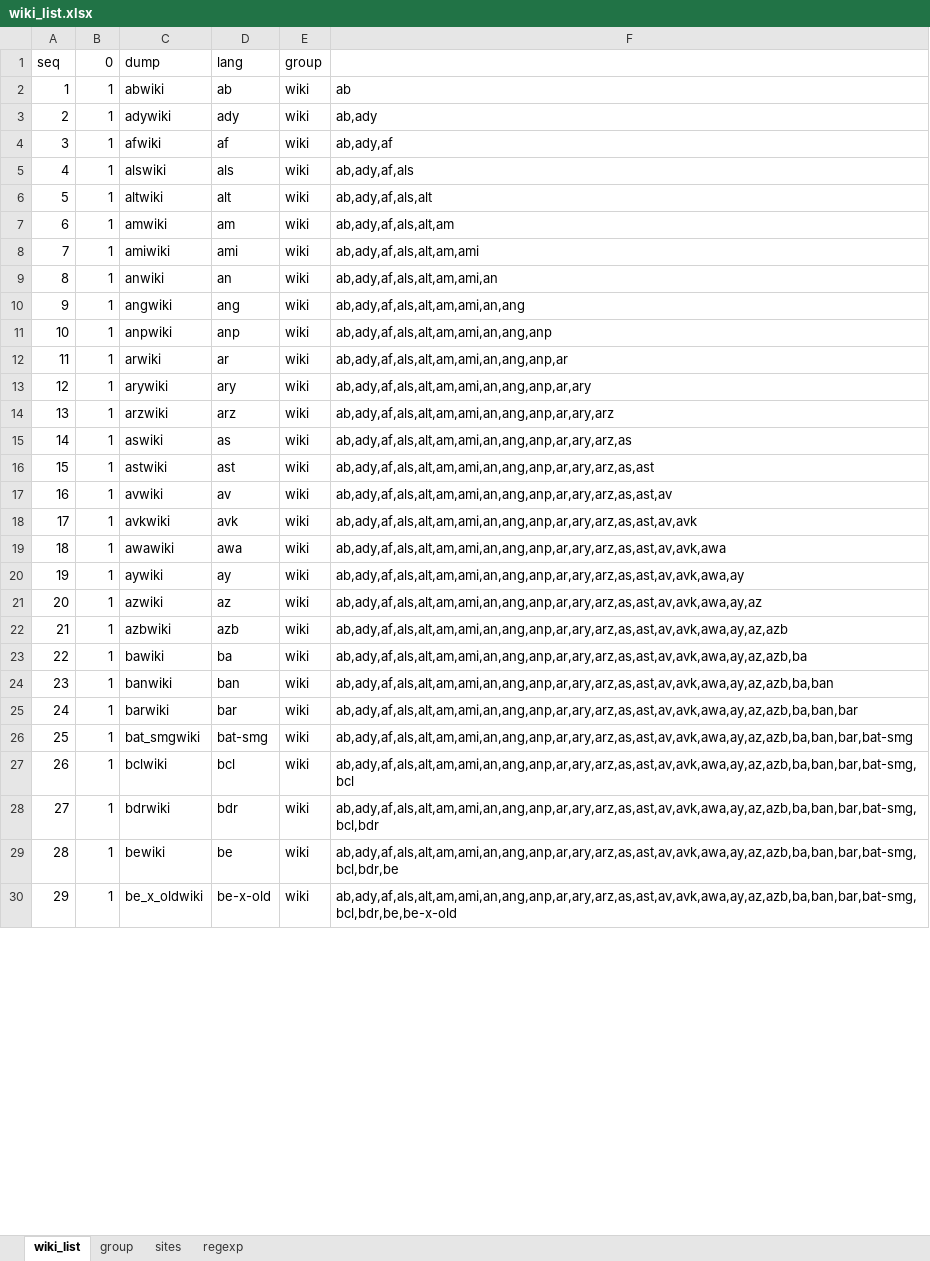
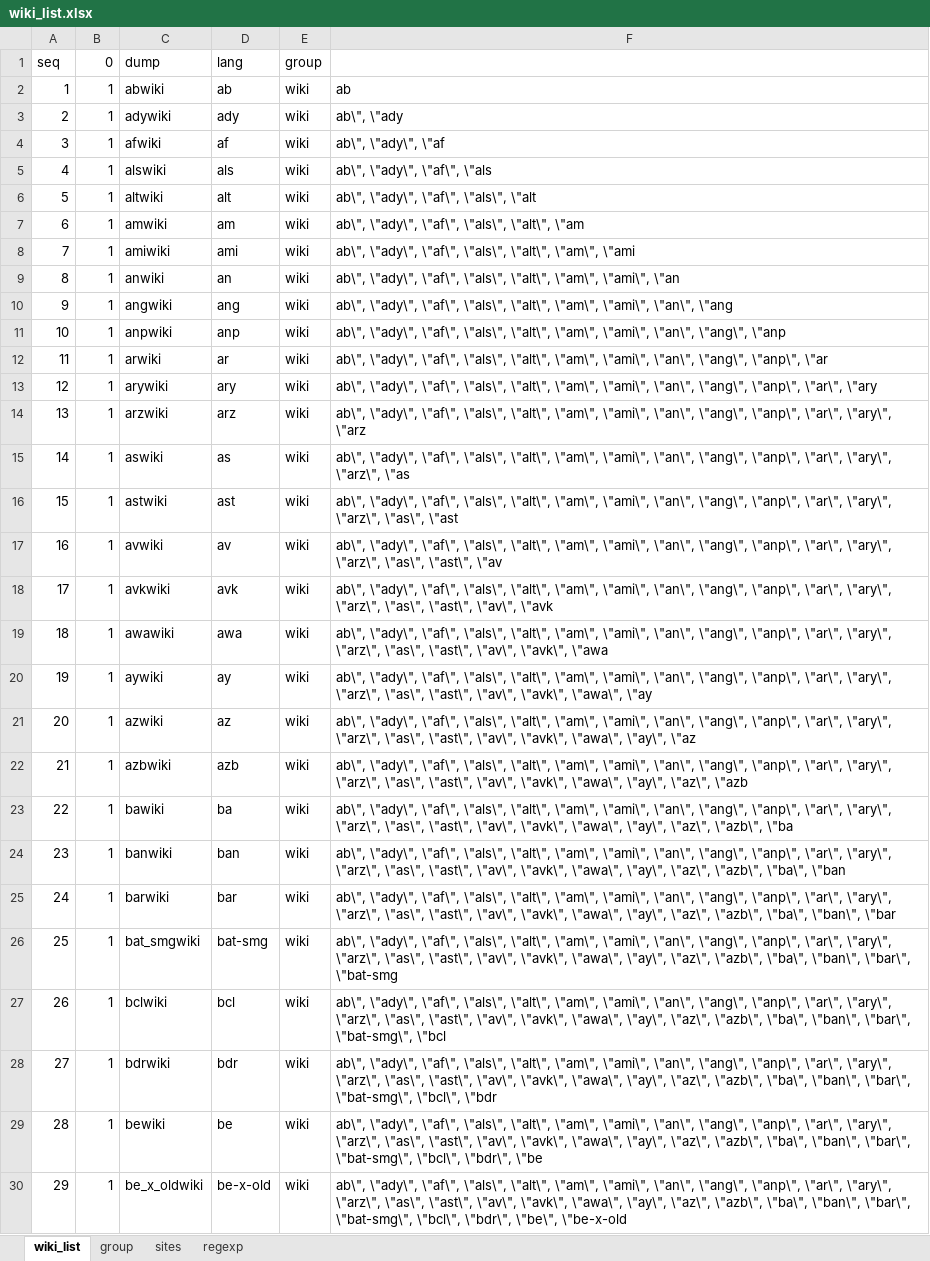
Before and after one commit to MaRDI4NFDI/wikiFilter, an Excel workbook: wmcloud/wiki_list.xlsx, sheet wiki_list, drawn as a sheet; only a part is shown; values as stored, in another font and other column widths than the file's, no borders; the diff covers the shown part only; the diff names each change by its address in the sheet, - before the commit and + after, or states it on an @@ line.

Commit message:
update list of wikis

```diff
--- a/wmcloud/wiki_list.xlsx (sheet wiki_list)
+++ b/wmcloud/wiki_list.xlsx (sheet wiki_list)
-F3: ab,ady
+F3: ab\", \"ady
-F4: ab,ady,af
+F4: ab\", \"ady\", \"af
-F5: ab,ady,af,als
+F5: ab\", \"ady\", \"af\", \"als
-F6: ab,ady,af,als,alt
+F6: ab\", \"ady\", \"af\", \"als\", \"alt
-F7: ab,ady,af,als,alt,am
+F7: ab\", \"ady\", \"af\", \"als\", \"alt\", \"am
-F8: ab,ady,af,als,alt,am,ami
+F8: ab\", \"ady\", \"af\", \"als\", \"alt\", \"am\", \"ami
-F9: ab,ady,af,als,alt,am,ami,an
+F9: ab\", \"ady\", \"af\", \"als\", \"alt\", \"am\", \"ami\", \"an
-F10: ab,ady,af,als,alt,am,ami,an,ang
+F10: ab\", \"ady\", \"af\", \"als\", \"alt\", \"am\", \"ami\", \"an\", \"ang
-F11: ab,ady,af,als,alt,am,ami,an,ang,anp
+F11: ab\", \"ady\", \"af\", \"als\", \"alt\", \"am\", \"ami\", \"an\", \"ang\", \"anp
-F12: ab,ady,af,als,alt,am,ami,an,ang,anp,ar
+F12: ab\", \"ady\", \"af\", \"als\", \"alt\", \"am\", \"ami\", \"an\", \"ang\", \"anp\", \"ar
-F13: ab,ady,af,als,alt,am,ami,an,ang,anp,ar,ary
+F13: ab\", \"ady\", \"af\", \"als\", \"alt\", \"am\", \"ami\", \"an\", \"ang\", \"anp\", \"ar\", \"ary
-F14: ab,ady,af,als,alt,am,ami,an,ang,anp,ar,ary,arz
+F14: ab\", \"ady\", \"af\", \"als\", \"alt\", \"am\", \"ami\", \"an\", \"ang\", \"anp\", \"ar\", \"ary\", \"arz
-F15: ab,ady,af,als,alt,am,ami,an,ang,anp,ar,ary,arz,as
+F15: ab\", \"ady\", \"af\", \"als\", \"alt\", \"am\", \"ami\", \"an\", \"ang\", \"anp\", \"ar\", \"ary\", \"arz\", \"as
-F16: ab,ady,af,als,alt,am,ami,an,ang,anp,ar,ary,arz,as,ast
+F16: ab\", \"ady\", \"af\", \"als\", \"alt\", \"am\", \"ami\", \"an\", \"ang\", \"anp\", \"ar\", \"ary\", \"arz\", \"as\", \"ast
-F17: ab,ady,af,als,alt,am,ami,an,ang,anp,ar,ary,arz,as,ast,av
+F17: ab\", \"ady\", \"af\", \"als\", \"alt\", \"am\", \"ami\", \"an\", \"ang\", \"anp\", \"ar\", \"ary\", \"arz\", \"as\", \"ast\", \"av
-F18: ab,ady,af,als,alt,am,ami,an,ang,anp,ar,ary,arz,as,ast,av,avk
+F18: ab\", \"ady\", \"af\", \"als\", \"alt\", \"am\", \"ami\", \"an\", \"ang\", \"anp\", \"ar\", \"ary\", \"arz\", \"as\", \"ast\", \"av\", \"avk
-F19: ab,ady,af,als,alt,am,ami,an,ang,anp,ar,ary,arz,as,ast,av,avk,awa
+F19: ab\", \"ady\", \"af\", \"als\", \"alt\", \"am\", \"ami\", \"an\", \"ang\", \"anp\", \"ar\", \"ary\", \"arz\", \"as\", \"ast\", \"av\", \"avk\", \"awa
-F20: ab,ady,af,als,alt,am,ami,an,ang,anp,ar,ary,arz,as,ast,av,avk,awa,ay
+F20: ab\", \"ady\", \"af\", \"als\", \"alt\", \"am\", \"ami\", \"an\", \"ang\", \"anp\", \"ar\", \"ary\", \"arz\", \"as\", \"ast\", \"av\", \"avk\", \"awa\", \"ay
-F21: ab,ady,af,als,alt,am,ami,an,ang,anp,ar,ary,arz,as,ast,av,avk,awa,ay,az
+F21: ab\", \"ady\", \"af\", \"als\", \"alt\", \"am\", \"ami\", \"an\", \"ang\", \"anp\", \"ar\", \"ary\", \"arz\", \"as\", \"ast\", \"av\", \"avk\", \"awa\", \"ay\", \"az
-F22: ab,ady,af,als,alt,am,ami,an,ang,anp,ar,ary,arz,as,ast,av,avk,awa,ay,az,azb
+F22: ab\", \"ady\", \"af\", \"als\", \"alt\", \"am\", \"ami\", \"an\", \"ang\", \"anp\", \"ar\", \"ary\", \"arz\", \"as\", \"ast\", \"av\", \"avk\", \"awa\", \"ay\", \"az\", \"azb
-F23: ab,ady,af,als,alt,am,ami,an,ang,anp,ar,ary,arz,as,ast,av,avk,awa,ay,az,azb,ba
+F23: ab\", \"ady\", \"af\", \"als\", \"alt\", \"am\", \"ami\", \"an\", \"ang\", \"anp\", \"ar\", \"ary\", \"arz\", \"as\", \"ast\", \"av\", \"avk\", \"awa\", \"ay\", \"az\", \"azb\", \"ba
-F24: ab,ady,af,als,alt,am,ami,an,ang,anp,ar,ary,arz,as,ast,av,avk,awa,ay,az,azb,ba,ban
+F24: ab\", \"ady\", \"af\", \"als\", \"alt\", \"am\", \"ami\", \"an\", \"ang\", \"anp\", \"ar\", \"ary\", \"arz\", \"as\", \"ast\", \"av\", \"avk\", \"awa\", \"ay\", \"az\", \"azb\", \"ba\", \"ban
-F25: ab,ady,af,als,alt,am,ami,an,ang,anp,ar,ary,arz,as,ast,av,avk,awa,ay,az,azb,ba,ban,bar
+F25: ab\", \"ady\", \"af\", \"als\", \"alt\", \"am\", \"ami\", \"an\", \"ang\", \"anp\", \"ar\", \"ary\", \"arz\", \"as\", \"ast\", \"av\", \"avk\", \"awa\", \"ay\", \"az\", \"azb\", \"ba\", \"ban\", \"bar
-F26: ab,ady,af,als,alt,am,ami,an,ang,anp,ar,ary,arz,as,ast,av,avk,awa,ay,az,azb,ba,ban,bar,bat-smg
+F26: ab\", \"ady\", \"af\", \"als\", \"alt\", \"am\", \"ami\", \"an\", \"ang\", \"anp\", \"ar\", \"ary\", \"arz\", \"as\", \"ast\", \"av\", \"avk\", \"awa\", \"ay\", \"az\", \"azb\", \"ba\", \"ban\", \"bar\", \"bat-smg
-F27: ab,ady,af,als,alt,am,ami,an,ang,anp,ar,ary,arz,as,ast,av,avk,awa,ay,az,azb,ba,ban,bar,bat-smg,bcl
+F27: ab\", \"ady\", \"af\", \"als\", \"alt\", \"am\", \"ami\", \"an\", \"ang\", \"anp\", \"ar\", \"ary\", \"arz\", \"as\", \"ast\", \"av\", \"avk\", \"awa\", \"ay\", \"az\", \"azb\", \"ba\", \"ban\", \"bar\", \"bat-smg\", \"bcl
-F28: ab,ady,af,als,alt,am,ami,an,ang,anp,ar,ary,arz,as,ast,av,avk,awa,ay,az,azb,ba,ban,bar,bat-smg,bcl,bdr
+F28: ab\", \"ady\", \"af\", \"als\", \"alt\", \"am\", \"ami\", \"an\", \"ang\", \"anp\", \"ar\", \"ary\", \"arz\", \"as\", \"ast\", \"av\", \"avk\", \"awa\", \"ay\", \"az\", \"azb\", \"ba\", \"ban\", \"bar\", \"bat-smg\", \"bcl\", \"bdr
-F29: ab,ady,af,als,alt,am,ami,an,ang,anp,ar,ary,arz,as,ast,av,avk,awa,ay,az,azb,ba,ban,bar,bat-smg,bcl,bdr,be
+F29: ab\", \"ady\", \"af\", \"als\", \"alt\", \"am\", \"ami\", \"an\", \"ang\", \"anp\", \"ar\", \"ary\", \"arz\", \"as\", \"ast\", \"av\", \"avk\", \"awa\", \"ay\", \"az\", \"azb\", \"ba\", \"ban\", \"bar\", \"bat-smg\", \"bcl\", \"bdr\", \"be
-F30: ab,ady,af,als,alt,am,ami,an,ang,anp,ar,ary,arz,as,ast,av,avk,awa,ay,az,azb,ba,ban,bar,bat-smg,bcl,bdr,be,be-x-old
+F30: ab\", \"ady\", \"af\", \"als\", \"alt\", \"am\", \"ami\", \"an\", \"ang\", \"anp\", \"ar\", \"ary\", \"arz\", \"as\", \"ast\", \"av\", \"avk\", \"awa\", \"ay\", \"az\", \"azb\", \"ba\", \"ban\", \"bar\", \"bat-smg\", \"bcl\", \"bdr\", \"be\", \"be-x-old
```
Also changed, not shown: 605 edited cells elsewhere in this sheet, sheet group, sheet sites, formulas that keep their value.
